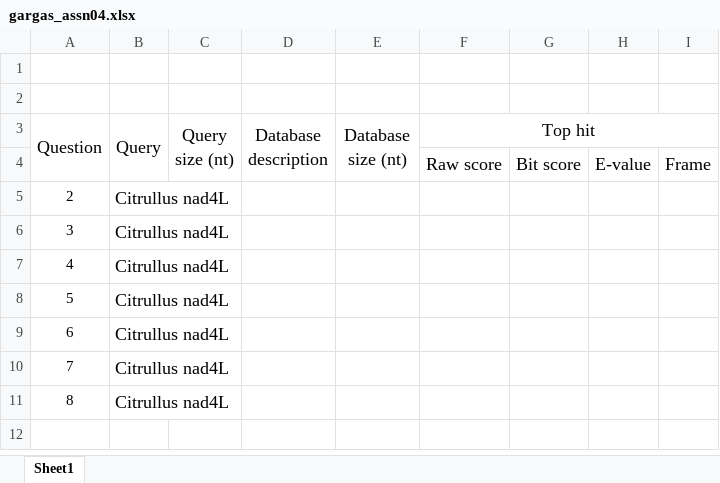
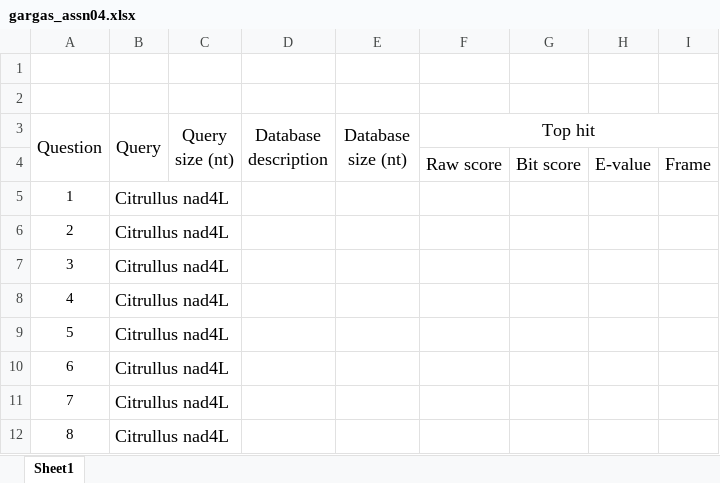
Before and after one commit to cbgargas/biol5153, an Excel workbook: assn04/gargas_assn04.xlsx, sheet Sheet1, drawn as a sheet; values as stored, in another font and other column widths than the file's, no borders; the diff names each change by its address in the sheet, - before the commit and + after, or states it on an @@ line.

Commit message:
added row for q1

```diff
--- a/assn04/gargas_assn04.xlsx (sheet Sheet1)
+++ b/assn04/gargas_assn04.xlsx (sheet Sheet1)
@@ column A (Question) renumbered between rows 5 and 11 @@
+row 12: 8 | Citrullus nad4L
```
